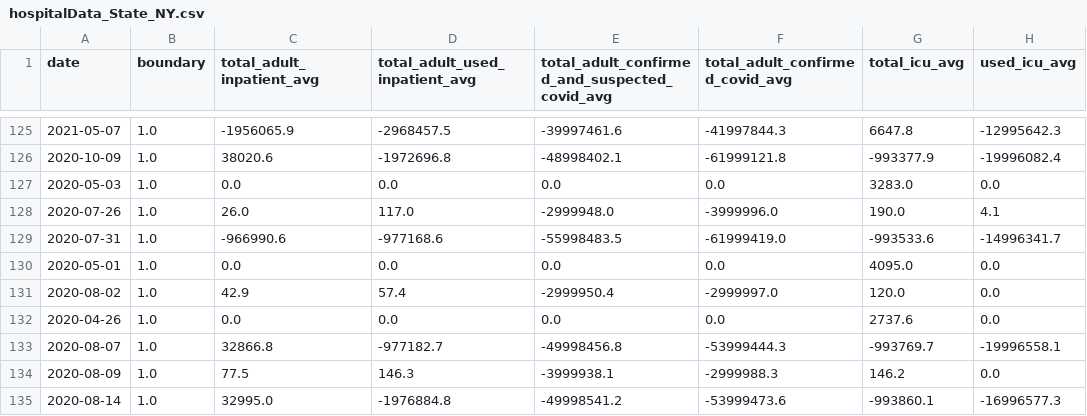
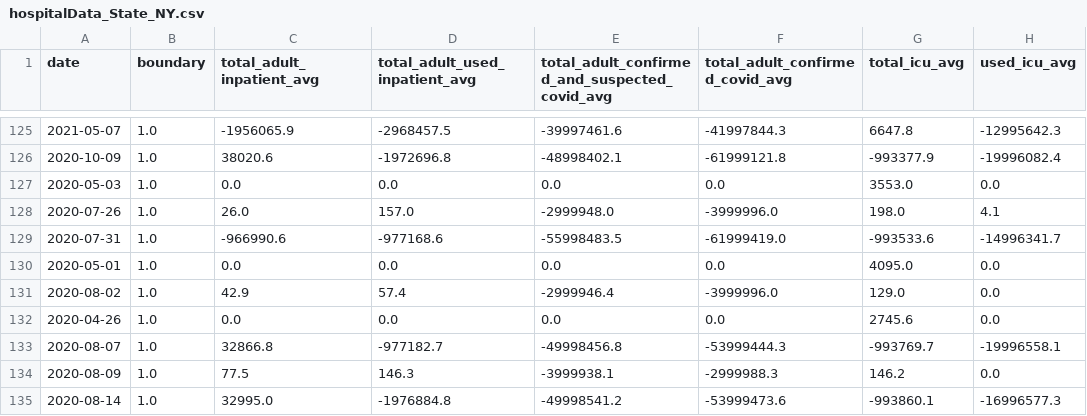
Before and after one commit to DLab/PoC-NY-data, a CSV file: output/Hospital-Data/hospitalData_State_NY.csv, drawn as a sheet; only a part is shown, gaps mark what is left out; the diff covers the shown part only; the diff names each change by its address in the sheet, - before the commit and + after, or states it on an @@ line.

```diff
--- a/output/Hospital-Data/hospitalData_State_NY.csv
+++ b/output/Hospital-Data/hospitalData_State_NY.csv
-G127 (total_icu_avg): 3283.0
+G127 (total_icu_avg): 3553.0
-D128 (total_adult_used_inpatient_avg): 117.0
+D128 (total_adult_used_inpatient_avg): 157.0
-G128 (total_icu_avg): 190.0
+G128 (total_icu_avg): 198.0
-E131: -2999950.4
+E131: -2999946.4
-F131 (total_adult_confirmed_covid_avg): -2999997.0
+F131 (total_adult_confirmed_covid_avg): -3999996.0
-G131 (total_icu_avg): 120.0
+G131 (total_icu_avg): 129.0
-G132 (total_icu_avg): 2737.6
+G132 (total_icu_avg): 2745.6
```
Also changed, not shown: 59 edited cells elsewhere in this file, 2 other files.
